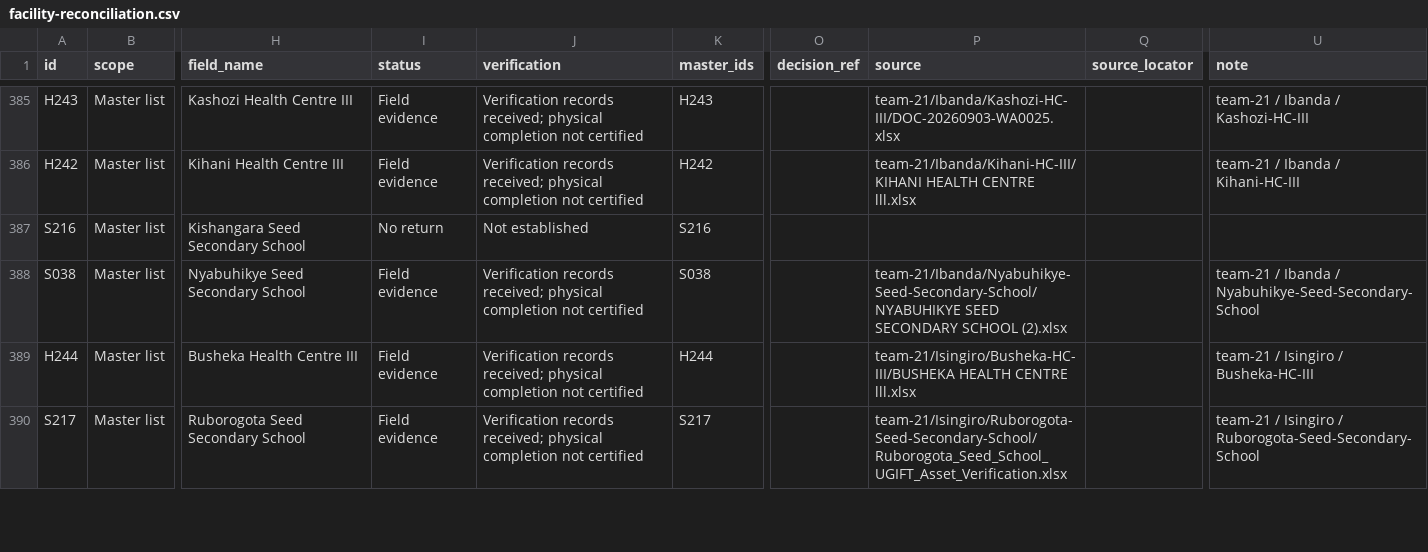
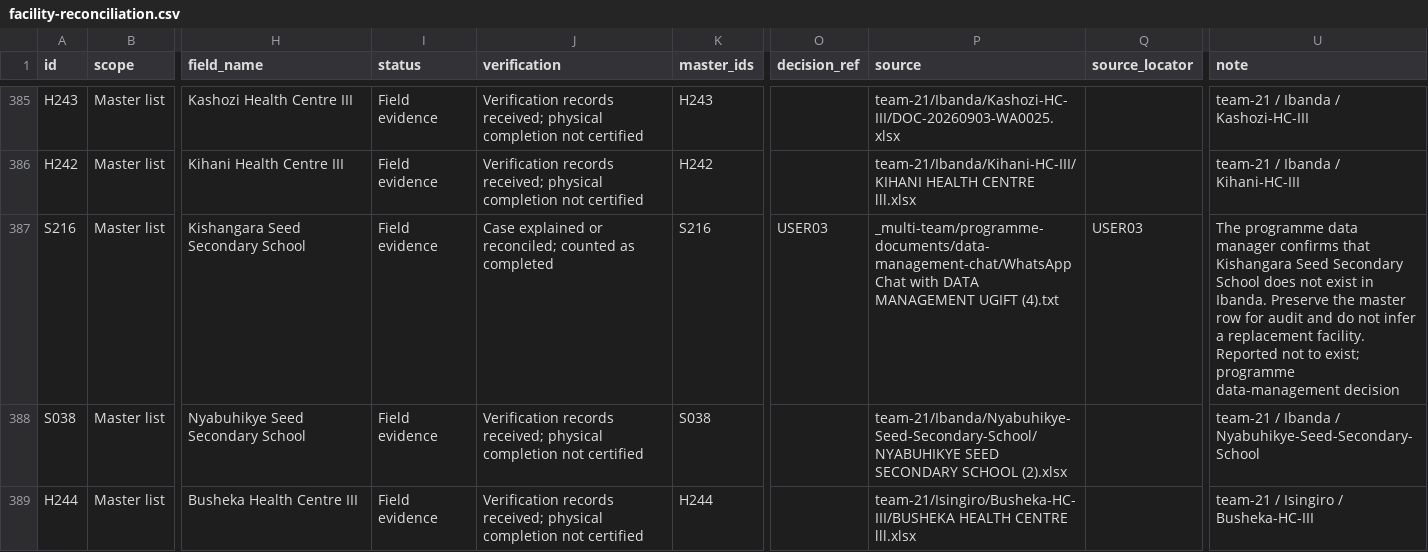
Before and after one commit to WASSWA2624/ugift-data-analysis, a CSV file: raw-data-grouped/facility-reconciliation.csv, drawn as a sheet; only a part is shown, gaps mark what is left out; the shorter side is filled out with more unchanged rows; the diff names each change by its address in the sheet, - before the commit and + after, or states it on an @@ line.

```diff
--- a/raw-data-grouped/facility-reconciliation.csv
+++ b/raw-data-grouped/facility-reconciliation.csv
-I387 (status): No return
+I387 (status): Field evidence
-J387 (verification): Not established
+J387 (verification): Case explained or reconciled; counted as completed
-O387 (decision_ref): (empty)
+O387 (decision_ref): USER03
-P387 (source): (empty)
+P387 (source): _multi-team/programme-documents/data-management-chat/WhatsApp Chat with DATA MANAGEMENT UGIFT (4).txt
-Q387 (source_locator): (empty)
+Q387 (source_locator): USER03
-U387 (note): (empty)
+U387 (note): The programme data manager confirms that Kishangara Seed Secondary School does not exist in Ibanda. Preserve the master row for audit and do not infer a replacement facility. Reported not to exist; programme data-management decision
```
Also changed, not shown: raw-data-grouped/supervisor-decisions.csv, 8 other files.
